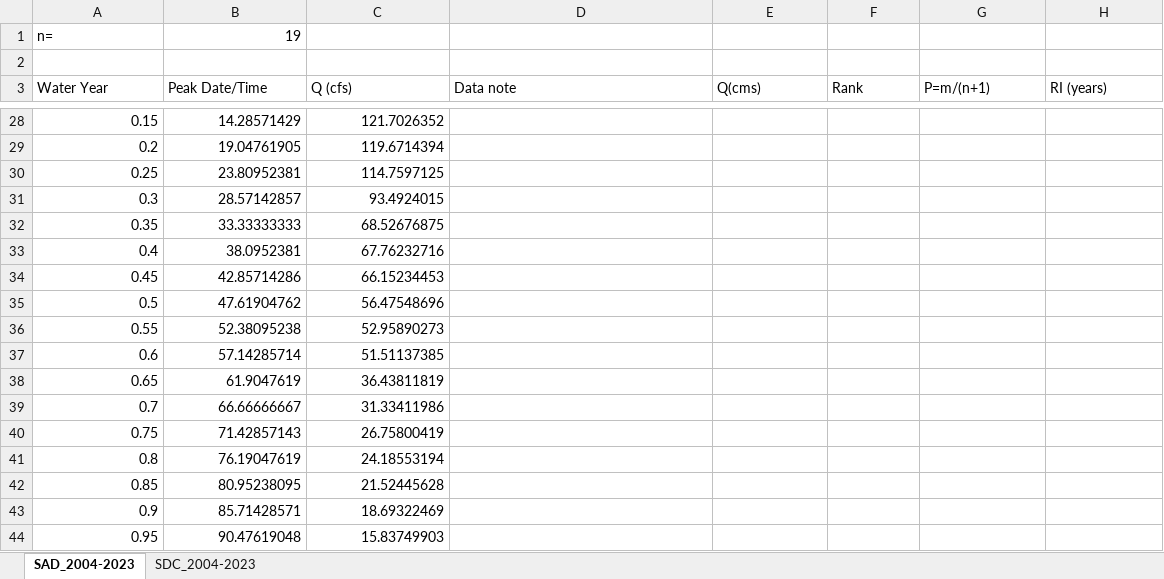
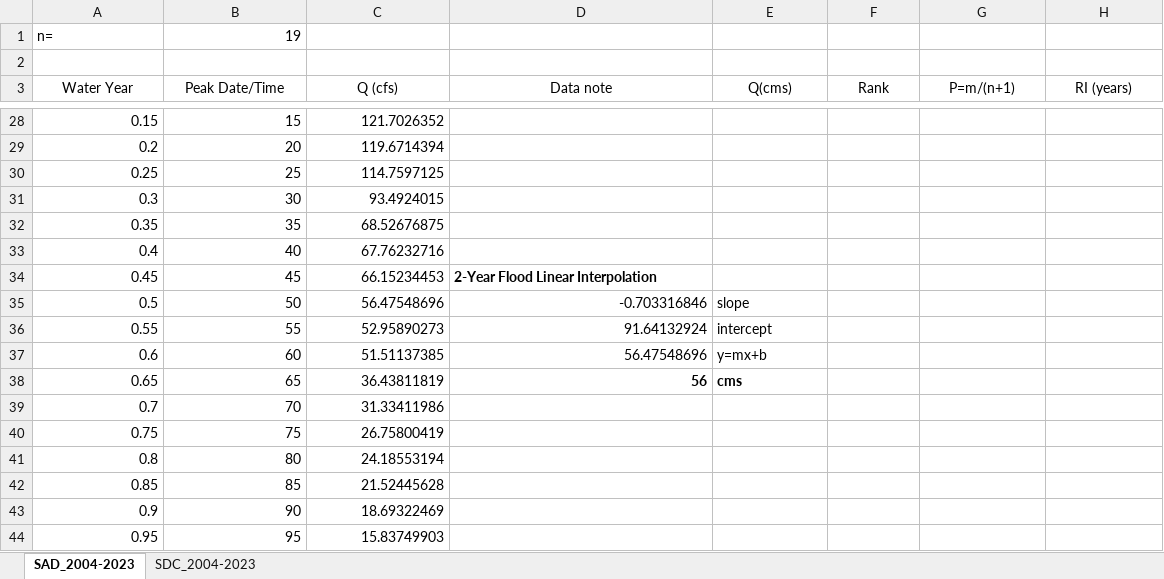
Before and after one commit to cmurphyh/NPB_MP_Rating_Curves, an Excel workbook: Flood_Freq.xlsx, sheet SAD_2004-2023, drawn as a sheet; only a part is shown, gaps mark what is left out; values as stored, in another font and other column widths than the file's, no borders; charts and pictures not drawn; the diff covers the shown part only; the diff names each change by its address in the sheet, - before the commit and + after, or states it on an @@ line.

```diff
--- a/Flood_Freq.xlsx (sheet SAD_2004-2023)
+++ b/Flood_Freq.xlsx (sheet SAD_2004-2023)
-A3:H3 alignment: left
+A3:H3 alignment: center
-B28 (Peak Date/Time): 14.28571429
+B28 (Peak Date/Time): 15
-B29 (Peak Date/Time): 19.04761905
+B29 (Peak Date/Time): 20
-B30 (Peak Date/Time): 23.80952381
+B30 (Peak Date/Time): 25
-B31 (Peak Date/Time): 28.57142857
+B31 (Peak Date/Time): 30
-B32 (Peak Date/Time): 33.33333333
+B32 (Peak Date/Time): 35
-B33 (Peak Date/Time): 38.0952381
+B33 (Peak Date/Time): 40
-B34 (Peak Date/Time): 42.85714286
+B34 (Peak Date/Time): 45
-D34 (Data note): (empty)
+D34 (Data note): 2-Year Flood Linear Interpolation
-B35 (Peak Date/Time): 47.61904762
+B35 (Peak Date/Time): 50
-D35 (Data note): (empty)
+D35 (Data note): -0.703316846
-E35 (Q(cms)): (empty)
+E35 (Q(cms)): slope
-B36 (Peak Date/Time): 52.38095238
+B36 (Peak Date/Time): 55
-D36 (Data note): (empty)
+D36 (Data note): 91.64132924
-E36 (Q(cms)): (empty)
+E36 (Q(cms)): intercept
-B37 (Peak Date/Time): 57.14285714
+B37 (Peak Date/Time): 60
-D37 (Data note): (empty)
+D37 (Data note): 56.47548696
-E37 (Q(cms)): (empty)
+E37 (Q(cms)): y=mx+b
-B38 (Peak Date/Time): 61.9047619
+B38 (Peak Date/Time): 65
-D38 (Data note): (empty)
+D38 (Data note): 56
-E38 (Q(cms)): (empty)
+E38 (Q(cms)): cms
-B39 (Peak Date/Time): 66.66666667
+B39 (Peak Date/Time): 70
-B40 (Peak Date/Time): 71.42857143
+B40 (Peak Date/Time): 75
-B41 (Peak Date/Time): 76.19047619
+B41 (Peak Date/Time): 80
-B42 (Peak Date/Time): 80.95238095
+B42 (Peak Date/Time): 85
-B43 (Peak Date/Time): 85.71428571
+B43 (Peak Date/Time): 90
-B44 (Peak Date/Time): 90.47619048
+B44 (Peak Date/Time): 95
```
Also changed, not shown: 30 edited cells and cell formats elsewhere in this sheet, sheet SDC_2004-2023, charts or pictures.
